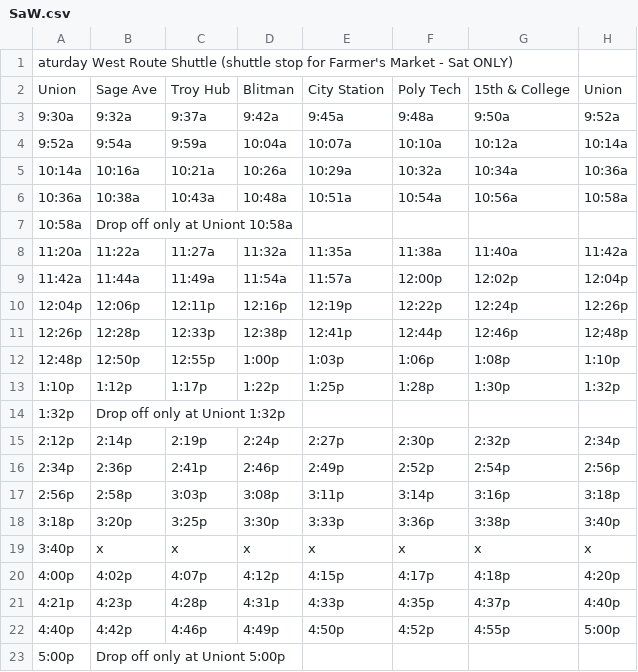
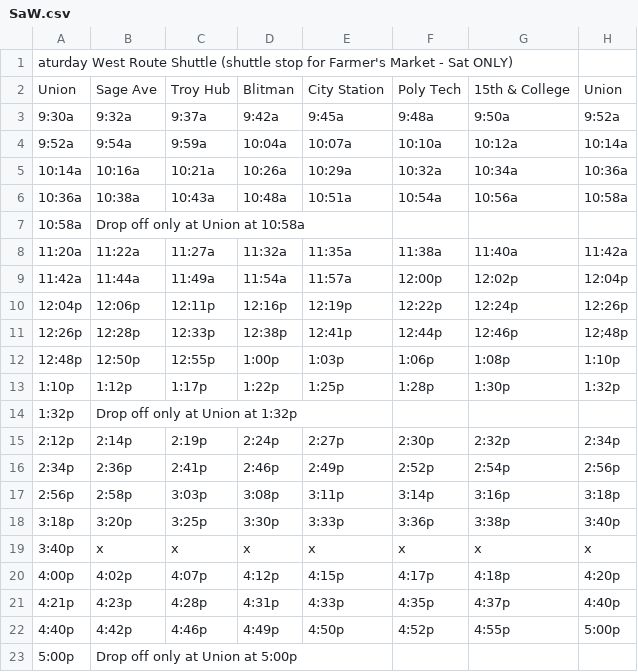
Before and after one commit to iShuttleTracker/iShuttleTracker, a CSV file: Parse/SaW.csv, drawn as a sheet.

```diff
--- a/Parse/SaW.csv
+++ b/Parse/SaW.csv
@@ -6,3 +6,3 @@ Union,Sage Ave,Troy Hub,Blitman,City Station,Poly Tech,15th & College ,Union
 10:36a,10:38a,10:43a,10:48a,10:51a,10:54a,10:56a,10:58a
-10:58a,Drop off only at Uniont 10:58a,,,,,,
+10:58a,Drop off only at Union at 10:58a,,,,,,
 11:20a,11:22a,11:27a,11:32a,11:35a,11:38a,11:40a,11:42a
@@ -13,3 +13,3 @@ Union,Sage Ave,Troy Hub,Blitman,City Station,Poly Tech,15th & College ,Union
 1:10p,1:12p,1:17p,1:22p,1:25p,1:28p,1:30p,1:32p
-1:32p,Drop off only at Uniont 1:32p,,,,,,
+1:32p,Drop off only at Union at 1:32p,,,,,,
 2:12p,2:14p,2:19p,2:24p,2:27p,2:30p,2:32p,2:34p
@@ -22,2 +22,2 @@ Union,Sage Ave,Troy Hub,Blitman,City Station,Poly Tech,15th & College ,Union
 4:40p,4:42p,4:46p,4:49p,4:50p,4:52p,4:55p,5:00p
-5:00p,Drop off only at Uniont 5:00p,,,,,,
+5:00p,Drop off only at Union at 5:00p,,,,,,
```
Also changed, not shown: 2 other files.
